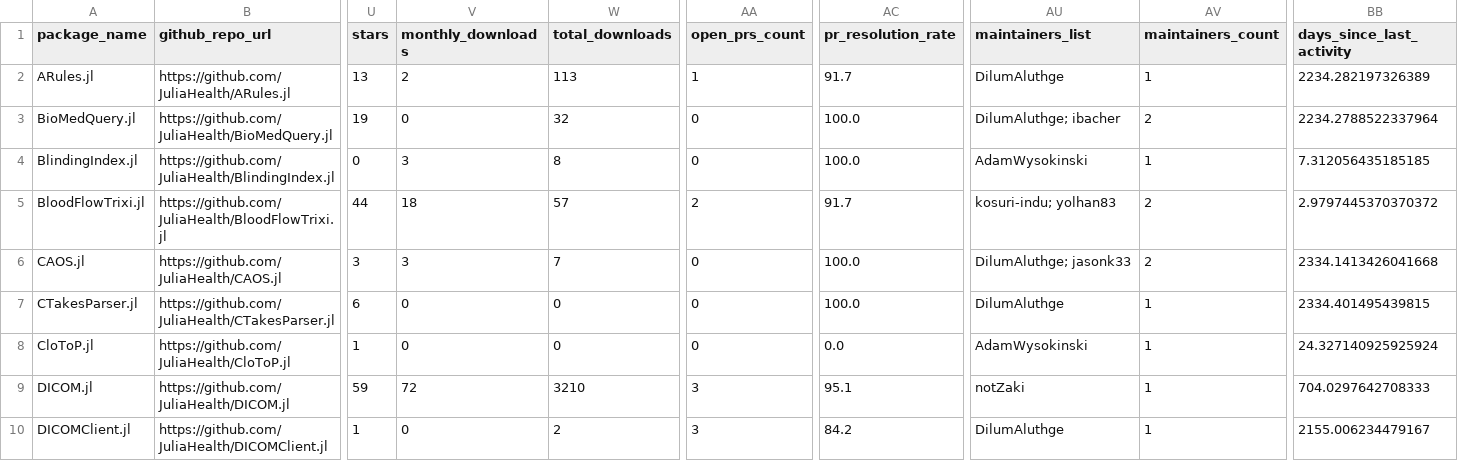
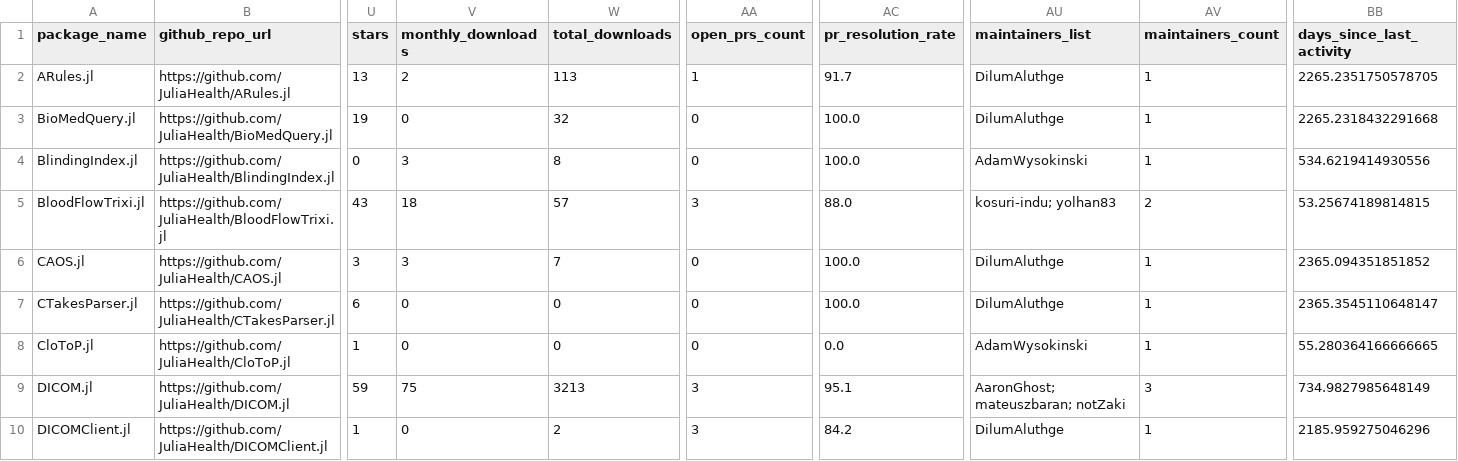
Before and after one commit to JuliaHealth/JuliaHealthAudit, a CSV file: data/results/audit_packages.csv, drawn as a sheet; only a part is shown, gaps mark what is left out; the diff covers the shown part only; the diff names each change by its address in the sheet, - before the commit and + after, or states it on an @@ line.

```diff
--- a/data/results/audit_packages.csv
+++ b/data/results/audit_packages.csv
-BB2 (days_since_last_activity): 2234.282197326389
+BB2 (days_since_last_activity): 2265.2351750578705
-AU3 (maintainers_list): DilumAluthge; ibacher
+AU3 (maintainers_list): DilumAluthge
-AV3 (maintainers_count): 2
+AV3 (maintainers_count): 1
-BB3 (days_since_last_activity): 2234.2788522337964
+BB3 (days_since_last_activity): 2265.2318432291668
-BB4 (days_since_last_activity): 7.312056435185185
+BB4 (days_since_last_activity): 534.6219414930556
-U5 (stars): 44
+U5 (stars): 43
-AA5 (open_prs_count): 2
+AA5 (open_prs_count): 3
-AC5 (pr_resolution_rate): 91.7
+AC5 (pr_resolution_rate): 88.0
-BB5 (days_since_last_activity): 2.9797445370370372
+BB5 (days_since_last_activity): 53.25674189814815
-AU6 (maintainers_list): DilumAluthge; jasonk33
+AU6 (maintainers_list): DilumAluthge
-AV6 (maintainers_count): 2
+AV6 (maintainers_count): 1
-BB6 (days_since_last_activity): 2334.1413426041668
+BB6 (days_since_last_activity): 2365.094351851852
-BB7 (days_since_last_activity): 2334.401495439815
+BB7 (days_since_last_activity): 2365.3545110648147
-BB8 (days_since_last_activity): 24.327140925925924
+BB8 (days_since_last_activity): 55.280364166666665
-V9 (monthly_downloads): 72
+V9 (monthly_downloads): 75
-W9 (total_downloads): 3210
+W9 (total_downloads): 3213
-AU9 (maintainers_list): notZaki
+AU9 (maintainers_list): AaronGhost; mateuszbaran; notZaki
-AV9 (maintainers_count): 1
+AV9 (maintainers_count): 3
-BB9 (days_since_last_activity): 704.0297642708333
+BB9 (days_since_last_activity): 734.9827985648149
-BB10 (days_since_last_activity): 2155.006234479167
+BB10 (days_since_last_activity): 2185.959275046296
```
Also changed, not shown: 1 added row and 101 edited cells elsewhere in this file, data/history/monthly_tops.csv, data/history/run_summary.csv, 36 other files.
